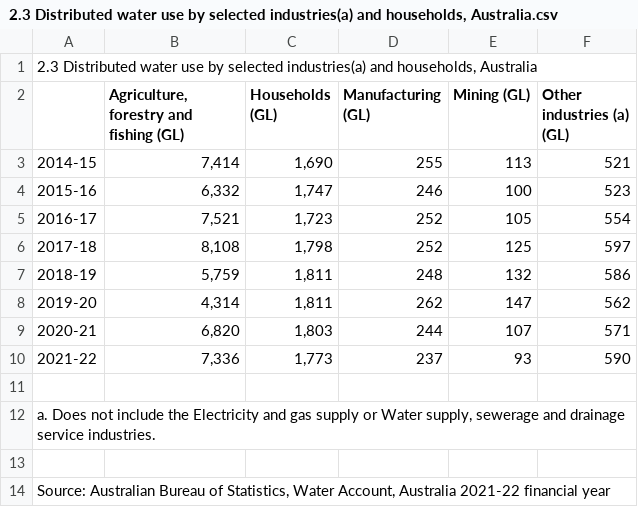
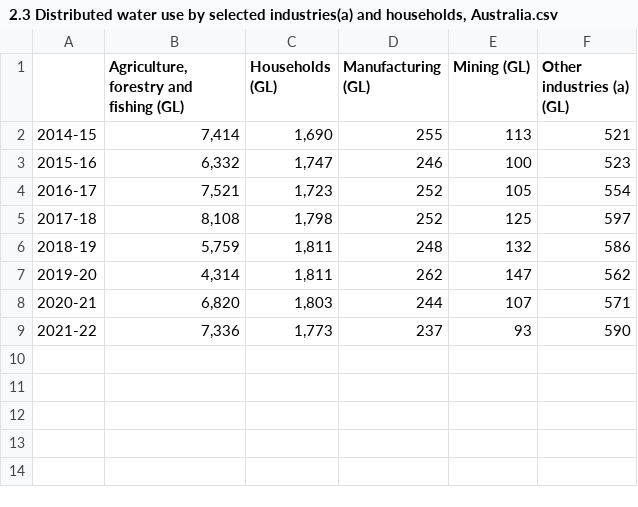
Before and after one commit to koijag/Assignment2Jag, a CSV file: 2.3 Distributed water use by selected industries(a) and households, Australia.csv, drawn as a sheet; the diff names each change by its address in the sheet, - before the commit and + after, or states it on an @@ line.

Commit message:
Update 2.3 Distributed water use by selected industries(a) and households, Australia.csv

```diff
--- a/2.3 Distributed water use by selected industries(a) and households, Australia.csv
+++ b/2.3 Distributed water use by selected industries(a) and households, Australia.csv
-row 1: 2.3 Distributed water use by selected industries(a) and households, Australia
-row 11: (empty)
-row 12: a. Does not include the Electricity and gas supply or Water supply, sewerage and drainage service industries.
-row 13: (empty)
-row 14: Source: Australian Bureau of Statistics, Water Account, Australia 2021-22 financial year
```
